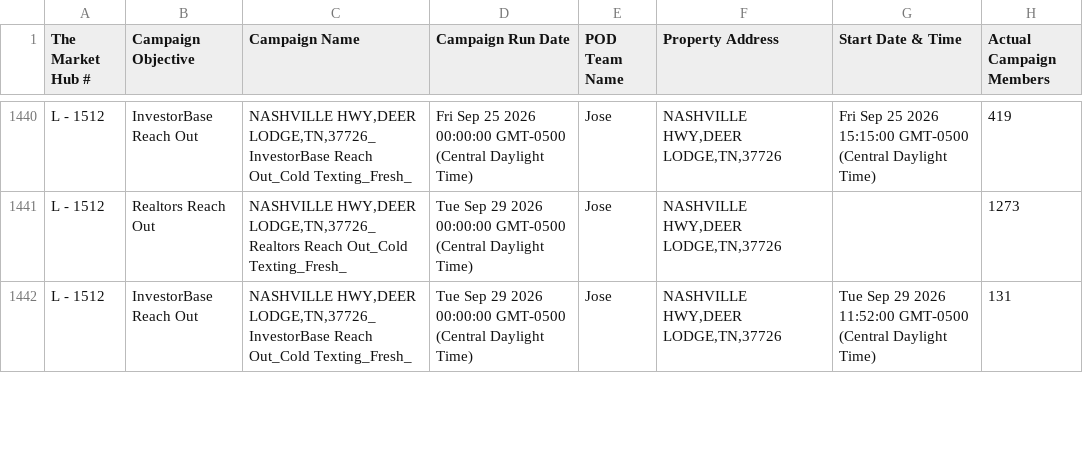
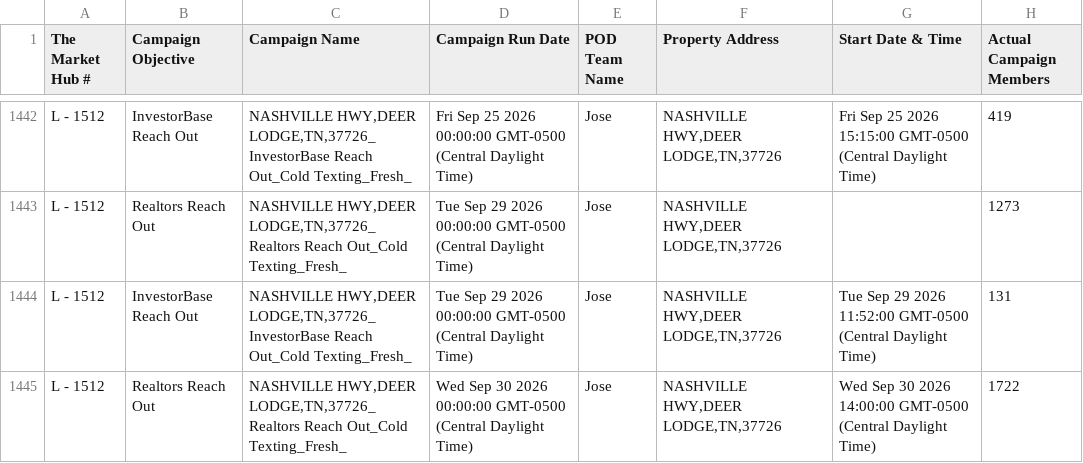
Before and after one commit to GoldSoilInc/Property-Card-Reports, a CSV file: data/dispo-campaigns.csv, drawn as a sheet; only a part is shown, gaps mark what is left out; the diff covers the shown part only; the diff names each change by its address in the sheet, - before the commit and + after, or states it on an @@ line.

Commit message:
Update dispo-campaigns.csv from Google Sheets

```diff
--- a/data/dispo-campaigns.csv
+++ b/data/dispo-campaigns.csv
+row 1445: L - 1512 | Realtors Reach Out | NASHVILLE HWY,DEER LODGE,TN,37726_Realtors Reach Out_Cold Texting_Fresh_ | Wed Sep 30 2026 00:00:00 GMT-0500 (Central Daylight Time) | Jose | NASHVILLE HWY,DEER LODGE,TN,37726 | Wed Sep 30 2026 14:00:00 GMT-0500 (Central Daylight Time) | 1722
```
Also changed, not shown: 3 added rows and 6 edited cells elsewhere in this file.
